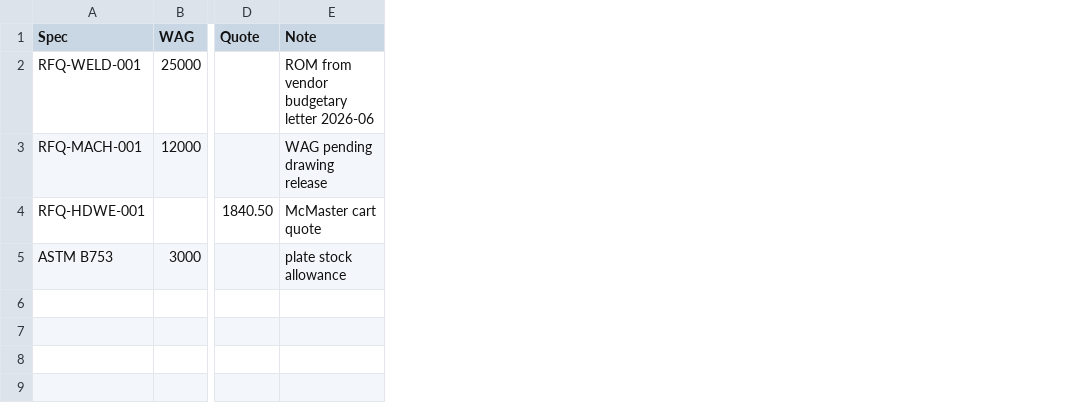
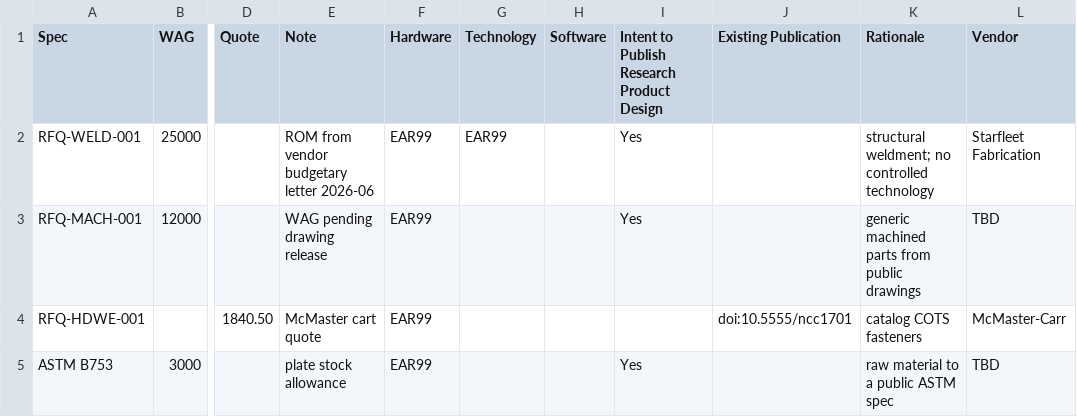
Before and after one commit to douglase/pdmbomgen, a CSV file: examples/NCC-1701_costs.csv, drawn as a sheet; only a part is shown, gaps mark what is left out; the diff names each change by its address in the sheet, - before the commit and + after, or states it on an @@ line.

```diff
--- a/examples/NCC-1701_costs.csv
+++ b/examples/NCC-1701_costs.csv
+column F (Hardware), rows 2-5: all EAR99
+column G (Technology), row 2: EAR99
+column H (Software), empty
+column I, rows 1-5: Intent to Publish Research Product Design | Yes | Yes |  | Yes
+column J (Existing Publication), row 4: doi:10.5555/ncc1701
+column K (Rationale), rows 2-5: structural weldment; no controlled technology | generic machined parts from public drawings | catalog COTS fasteners | raw material to a public ASTM spec
+column L (Vendor), rows 2-5: Starfleet Fabrication | TBD | McMaster-Carr | TBD
```
Also changed, not shown: 9 other files.
